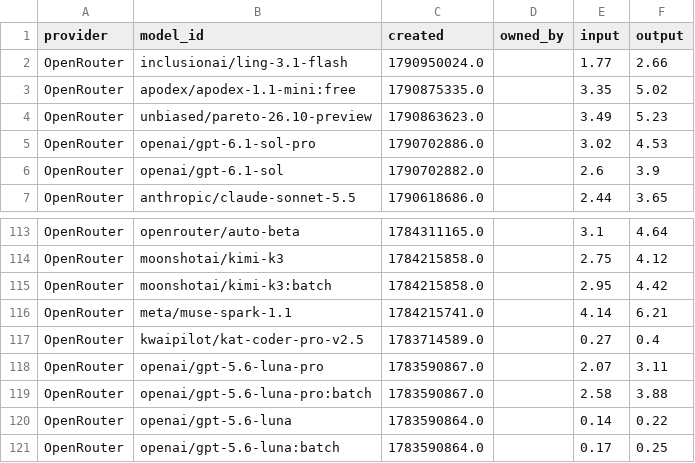
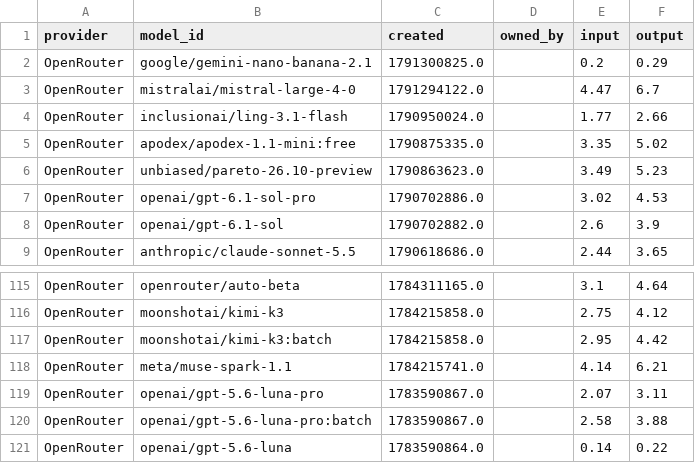
Before and after one commit to Ajithkelangath/ModelRadar-AI, a CSV file: data/provider_catalog.csv, drawn as a sheet; only a part is shown, gaps mark what is left out; the shorter side is filled out with more unchanged rows.

```diff
--- a/data/provider_catalog.csv
+++ b/data/provider_catalog.csv
@@ -1,2 +1,4 @@
 provider,model_id,created,owned_by,input,output
+OpenRouter,google/gemini-nano-banana-2.1,1791300825.0,,0.2,0.29
+OpenRouter,mistralai/mistral-large-4-0,1791294122.0,,4.47,6.7
 OpenRouter,inclusionai/ling-3.1-flash,1790950024.0,,1.77,2.66
@@ -116,3 +118,2 @@ OpenRouter,moonshotai/kimi-k3:batch,1784215858.0,,2.95,4.42
 OpenRouter,meta/muse-spark-1.1,1784215741.0,,4.14,6.21
-OpenRouter,kwaipilot/kat-coder-pro-v2.5,1783714589.0,,0.27,0.4
 OpenRouter,openai/gpt-5.6-luna-pro,1783590867.0,,2.07,3.11
```
Also changed, not shown: data/benchmark_results.csv, data/model_rankings.csv, 1 other file.
